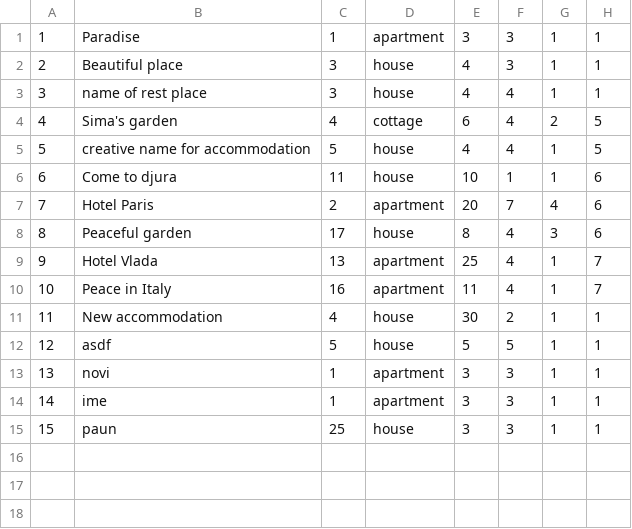
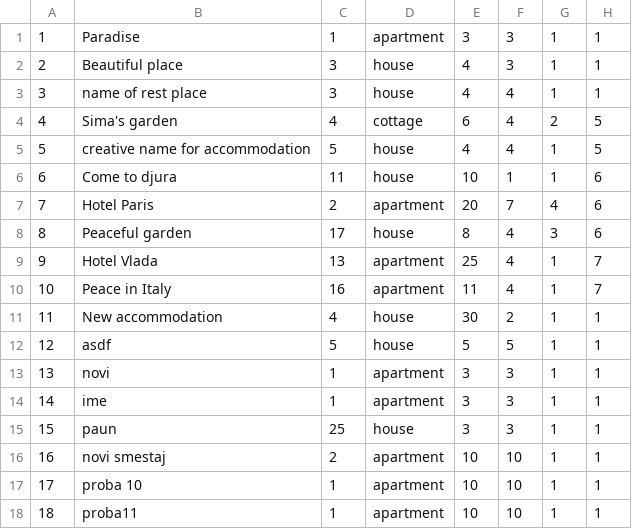
Before and after one commit to alexadjukic/SIMS-Project, a CSV file: InitialProject/InitialProject/Resources/Data/accommodations.csv, drawn as a sheet.

```diff
--- a/InitialProject/InitialProject/Resources/Data/accommodations.csv
+++ b/InitialProject/InitialProject/Resources/Data/accommodations.csv
@@ -15 +15,4 @@
 15|paun|25|house|3|3|1|1|
+16|novi smestaj|2|apartment|10|10|1|1|
+17|proba 10|1|apartment|10|10|1|1|
+18|proba11|1|apartment|10|10|1|1|
```
Also changed, not shown: InitialProject/InitialProject/Resources/Data/accommodationImages.csv, 7 other files.
